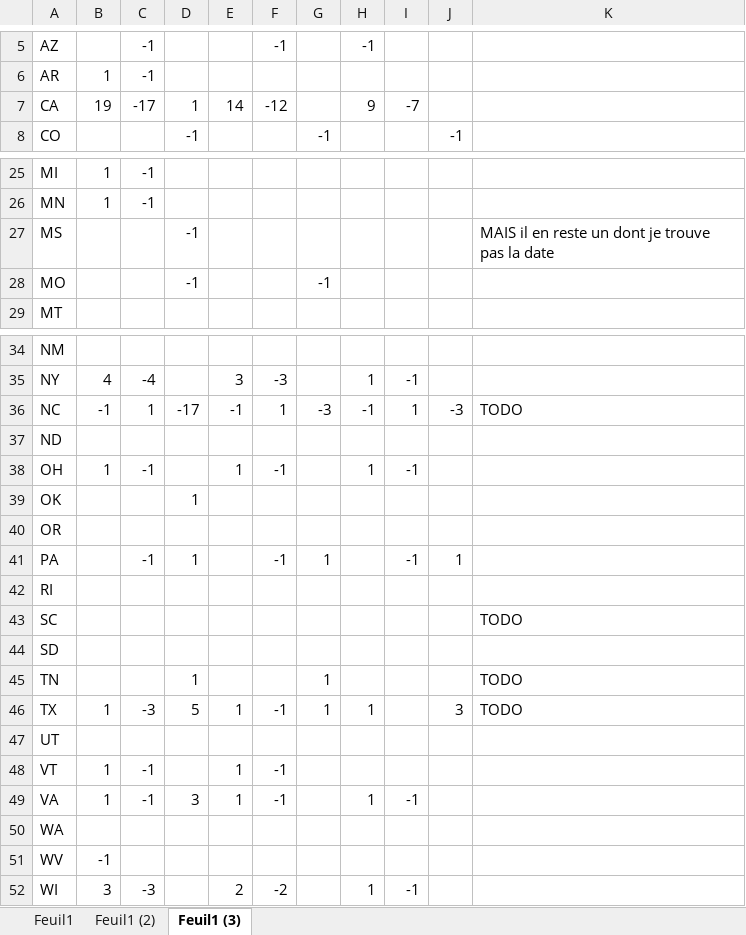
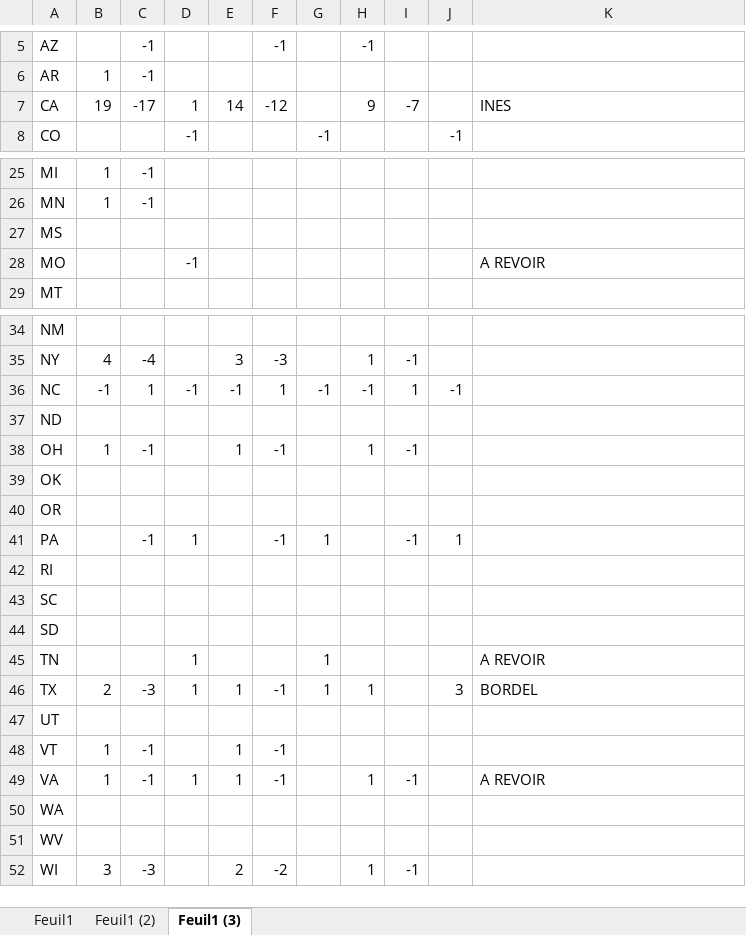
Before and after one commit to philibertsalmon/econometrics, an Excel workbook: data_collection/errors_1617.xlsx, sheet Feuil1 (3), drawn as a sheet; only a part is shown, gaps mark what is left out; values as stored, in another font and other column widths than the file's, no cell formats; the diff covers the shown part only; the diff names each change by its address in the sheet, - before the commit and + after, or states it on an @@ line.

```diff
--- a/data_collection/errors_1617.xlsx (sheet Feuil1 (3))
+++ b/data_collection/errors_1617.xlsx (sheet Feuil1 (3))
-K7: (empty)
+K7: INES
-D27: -1
+D27: (empty)
-K27: MAIS il en reste un dont je trouve pas la date
+K27: (empty)
-G28: -1
+G28: (empty)
-K28: (empty)
+K28: A REVOIR
-D36: -17
+D36: -1
-G36: -3
+G36: -1
-J36: -3
+J36: -1
-K36: TODO
+K36: (empty)
-D39: 1
+D39: (empty)
-K43: TODO
+K43: (empty)
-K45: TODO
+K45: A REVOIR
-B46: 1
+B46: 2
-D46: 5
+D46: 1
-K46: TODO
+K46: BORDEL
-D49: 3
+D49: 1
-K49: (empty)
+K49: A REVOIR
-B51: -1
+B51: (empty)
```
Also changed, not shown: 2 edited cells elsewhere in this sheet, cell formats, 3 other files.
